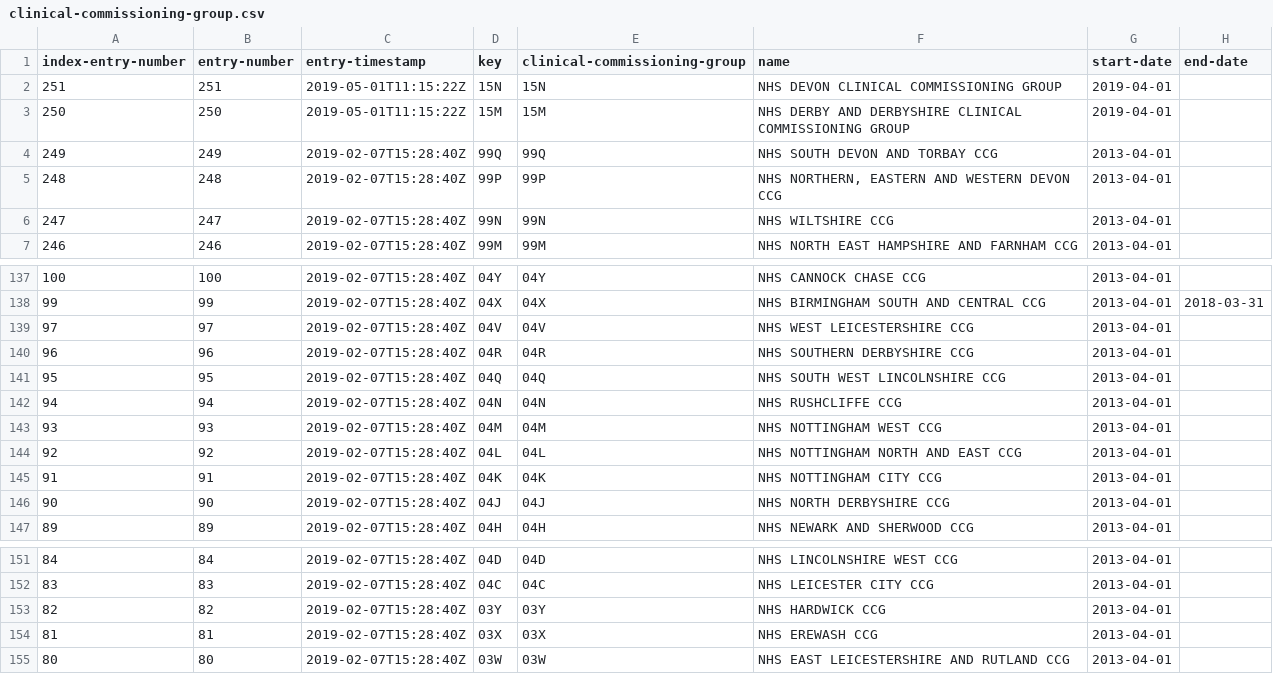
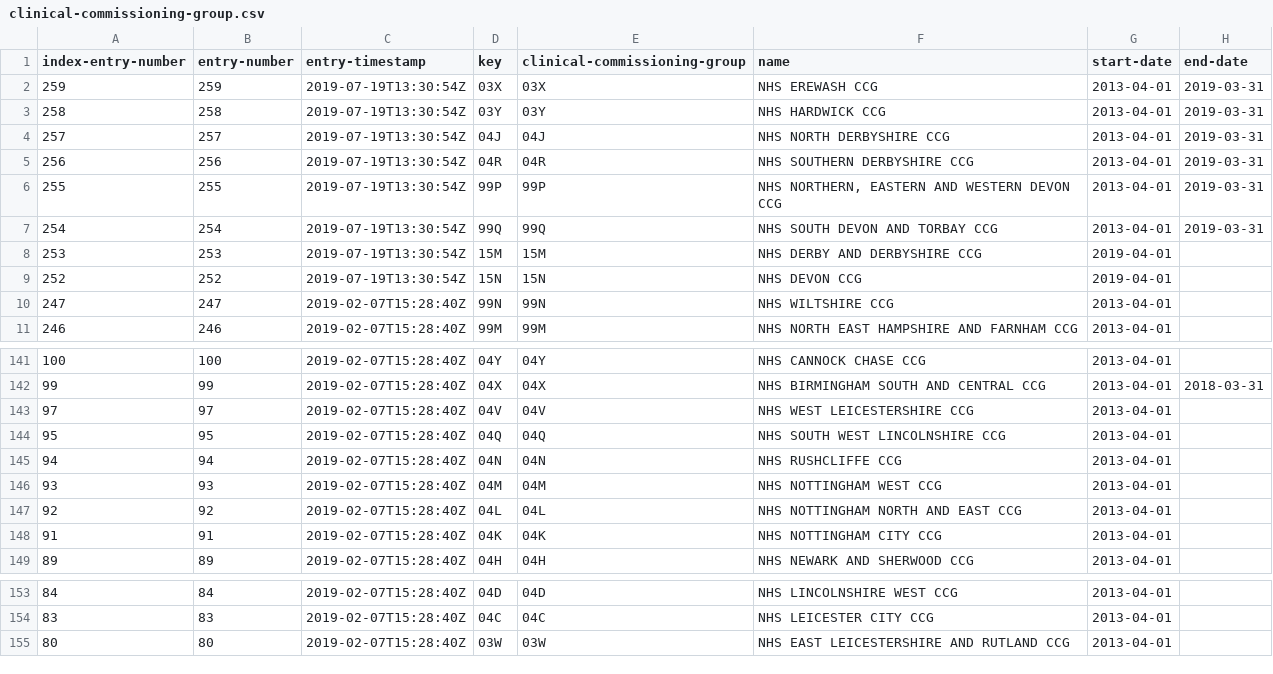
Before and after one commit to DemocracyClub/GDSRegisters, a CSV file: registers/clinical-commissioning-group/clinical-commissioning-group.csv, drawn as a sheet; only a part is shown, gaps mark what is left out.

Commit message:
Updated on 2019-07-19T18:02:19.377551

```diff
--- a/registers/clinical-commissioning-group/clinical-commissioning-group.csv
+++ b/registers/clinical-commissioning-group/clinical-commissioning-group.csv
@@ -1,6 +1,10 @@
 index-entry-number,entry-number,entry-timestamp,key,"clinical-commissioning-group",name,start-date,end-date
-251,251,2019-05-01T11:15:22Z,15N,15N,"NHS DEVON CLINICAL COMMISSIONING GROUP",2019-04-01,
-250,250,2019-05-01T11:15:22Z,15M,15M,"NHS DERBY AND DERBYSHIRE CLINICAL COMMISSIONING GROUP",2019-04-01,
-249,249,2019-02-07T15:28:40Z,99Q,99Q,"NHS SOUTH DEVON AND TORBAY CCG",2013-04-01,
-248,248,2019-02-07T15:28:40Z,99P,99P,"NHS NORTHERN, EASTERN AND WESTERN DEVON CCG",2013-04-01,
+259,259,2019-07-19T13:30:54Z,03X,03X,"NHS EREWASH CCG",2013-04-01,2019-03-31
+258,258,2019-07-19T13:30:54Z,03Y,03Y,"NHS HARDWICK CCG",2013-04-01,2019-03-31
+257,257,2019-07-19T13:30:54Z,04J,04J,"NHS NORTH DERBYSHIRE CCG",2013-04-01,2019-03-31
+256,256,2019-07-19T13:30:54Z,04R,04R,"NHS SOUTHERN DERBYSHIRE CCG",2013-04-01,2019-03-31
+255,255,2019-07-19T13:30:54Z,99P,99P,"NHS NORTHERN, EASTERN AND WESTERN DEVON CCG",2013-04-01,2019-03-31
+254,254,2019-07-19T13:30:54Z,99Q,99Q,"NHS SOUTH DEVON AND TORBAY CCG",2013-04-01,2019-03-31
+253,253,2019-07-19T13:30:54Z,15M,15M,"NHS DERBY AND DERBYSHIRE CCG",2019-04-01,
+252,252,2019-07-19T13:30:54Z,15N,15N,"NHS DEVON CCG",2019-04-01,
 247,247,2019-02-07T15:28:40Z,99N,99N,"NHS WILTSHIRE CCG",2013-04-01,
@@ -139,3 +143,2 @@ index-entry-number,entry-number,entry-timestamp,key,"clinical-commissioning-grou
 97,97,2019-02-07T15:28:40Z,04V,04V,"NHS WEST LEICESTERSHIRE CCG",2013-04-01,
-96,96,2019-02-07T15:28:40Z,04R,04R,"NHS SOUTHERN DERBYSHIRE CCG",2013-04-01,
 95,95,2019-02-07T15:28:40Z,04Q,04Q,"NHS SOUTH WEST LINCOLNSHIRE CCG",2013-04-01,
@@ -145,3 +148,2 @@ index-entry-number,entry-number,entry-timestamp,key,"clinical-commissioning-grou
 91,91,2019-02-07T15:28:40Z,04K,04K,"NHS NOTTINGHAM CITY CCG",2013-04-01,
-90,90,2019-02-07T15:28:40Z,04J,04J,"NHS NORTH DERBYSHIRE CCG",2013-04-01,
 89,89,2019-02-07T15:28:40Z,04H,04H,"NHS NEWARK AND SHERWOOD CCG",2013-04-01,
@@ -152,4 +154,2 @@ index-entry-number,entry-number,entry-timestamp,key,"clinical-commissioning-grou
 83,83,2019-02-07T15:28:40Z,04C,04C,"NHS LEICESTER CITY CCG",2013-04-01,
-82,82,2019-02-07T15:28:40Z,03Y,03Y,"NHS HARDWICK CCG",2013-04-01,
-81,81,2019-02-07T15:28:40Z,03X,03X,"NHS EREWASH CCG",2013-04-01,
 80,80,2019-02-07T15:28:40Z,03W,03W,"NHS EAST LEICESTERSHIRE AND RUTLAND CCG",2013-04-01,
```
